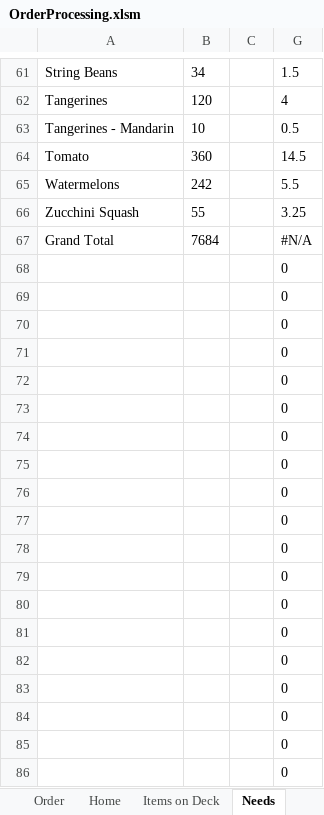
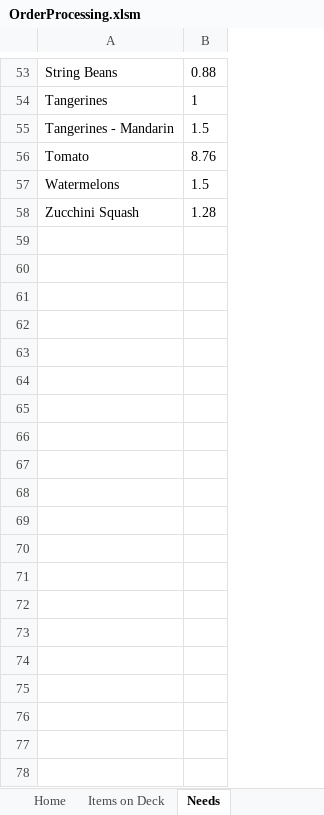
Before and after one commit to jiovinejr/VBAOrderProcessing, an Excel workbook: OrderProcessing.xlsm, sheet Needs, drawn as a sheet; only a part is shown, gaps mark what is left out; values as stored, in another font and other column widths than the file's, no borders; charts and pictures not drawn; removed rows and columns are numbered as before the commit, all else as after; the diff covers the shown part only; the diff names each change by its address in the sheet, - before the commit and + after, or states it on an @@ line.

Commit message:
Satified with variant errors from array to string. added daily needs list dictionary.

```diff
--- a/OrderProcessing.xlsm (sheet Needs)
+++ b/OrderProcessing.xlsm (sheet Needs)
-column B, rows 61-66: 34 | 120 | 10 | 360 | 242 | 55
-column C, empty
-column G, rows 61-66: 1.5 | 4 | 0.5 | 14.5 | 5.5 | 3.25
+column B, rows 53-58: 0.88 | 1 | 1.5 | 8.76 | 1.5 | 1.28
-row 67: Grand Total | 7684 |  | #N/A
-row 68:  |  |  | 0
-row 69:  |  |  | 0
-row 70:  |  |  | 0
-row 71:  |  |  | 0
-row 72:  |  |  | 0
-row 73:  |  |  | 0
-row 74:  |  |  | 0
-row 75:  |  |  | 0
-row 76:  |  |  | 0
-row 77:  |  |  | 0
-row 78:  |  |  | 0
-row 79:  |  |  | 0
-row 80:  |  |  | 0
-row 81:  |  |  | 0
-row 82:  |  |  | 0
-row 83:  |  |  | 0
-row 84:  |  |  | 0
-row 85:  |  |  | 0
-row 86:  |  |  | 0
```
Also changed, not shown: 6 added rows, 228 removed rows and 1 edited cell elsewhere in this sheet, sheet Order, sheet Items on Deck, sheet Home, other sheet tabs, charts or pictures, 11 other files.
